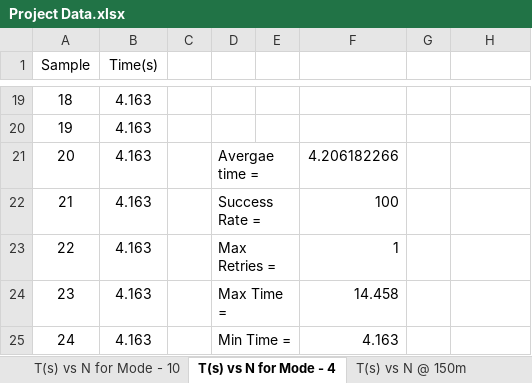
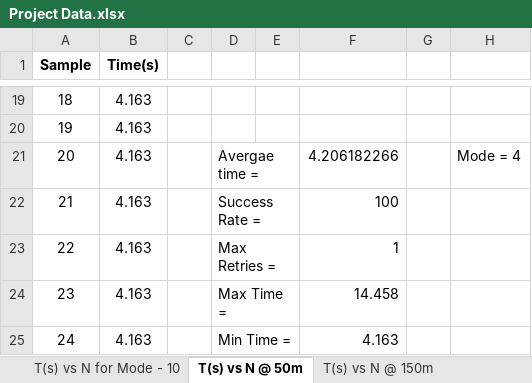
Before and after one commit to momshaddinury/Semi-Auto-Wireless-Traffic-Control-System, an Excel workbook: Data Collection/Project Data.xlsx, sheet T(s) vs N @ 50m, drawn as a sheet; only a part is shown, gaps mark what is left out; values as stored, in another font and other column widths than the file's, no borders; charts and pictures not drawn; the diff names each change by its address in the sheet, - before the commit and + after, or states it on an @@ line.

```diff
--- a/Data Collection/Project Data.xlsx (sheet T(s) vs N @ 50m)
+++ b/Data Collection/Project Data.xlsx (sheet T(s) vs N @ 50m)
-sheet tab: T(s) vs N for Mode - 4
+sheet tab: T(s) vs N @ 50m
-A1:B1 bold: off
+A1:B1 bold: on
-H21: (empty)
+H21: Mode = 4
```
Also changed, not shown: sheet T(s) vs N @ 150m, other sheet tabs, charts or pictures, 4 other files.
